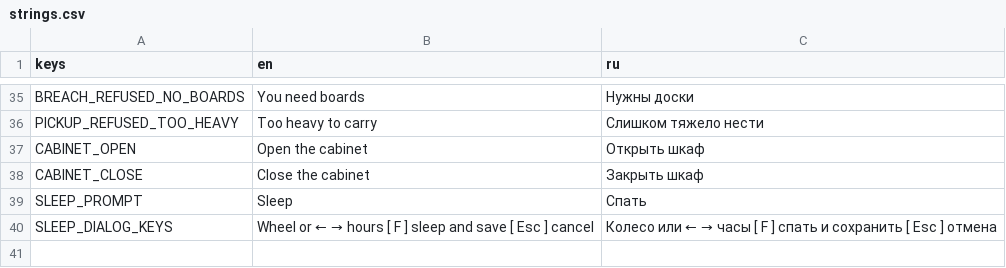
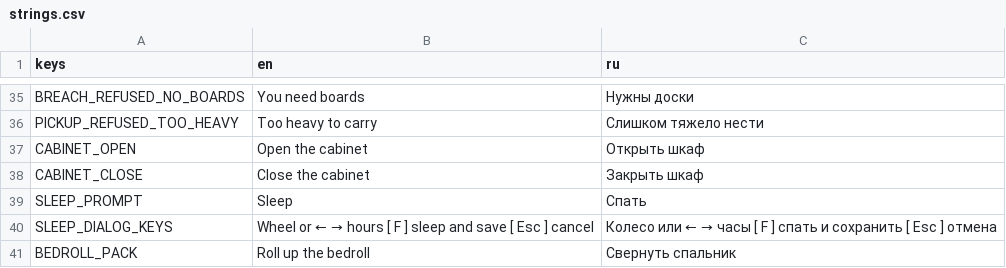
Before and after one commit to Nolavel/Henry-s-Feral-Night, a CSV file: localization/strings.csv, drawn as a sheet; only a part is shown, gaps mark what is left out; the diff names each change by its address in the sheet, - before the commit and + after, or states it on an @@ line.

```diff
--- a/localization/strings.csv
+++ b/localization/strings.csv
+row 41: BEDROLL_PACK | Roll up the bedroll | Свернуть спальник
```
Also changed, not shown: 13 other files.
